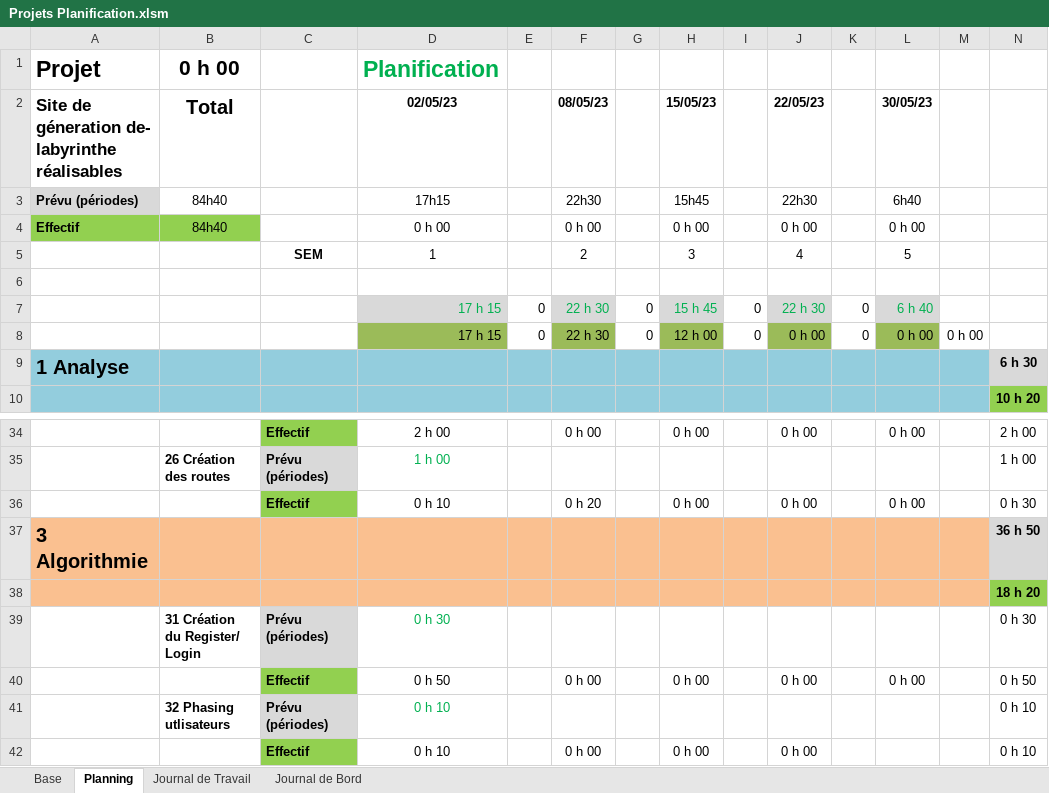
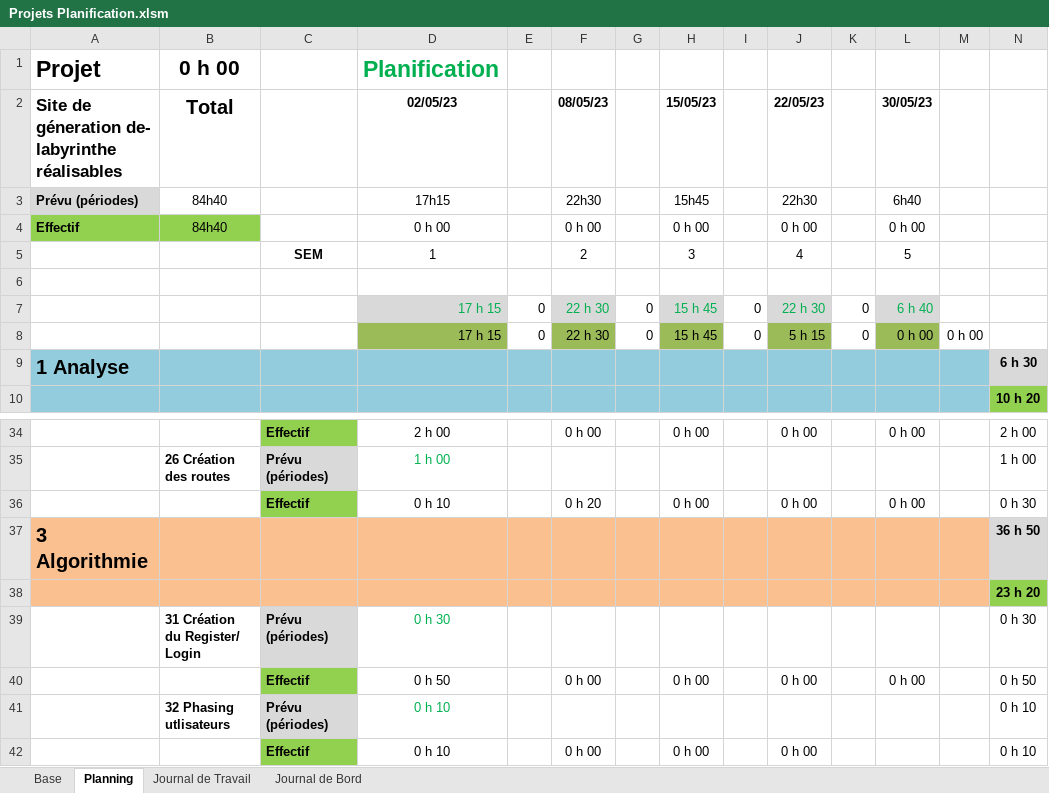
Before and after one commit to PabloZubieta/Tpi, an Excel workbook: Documentation/Projets Planification.xlsm, sheet Planning, drawn as a sheet; only a part is shown, gaps mark what is left out; values as stored, in another font and other column widths than the file's, no borders; conditional formats not drawn; the diff covers the shown part only; the diff names each change by its address in the sheet, - before the commit and + after, or states it on an @@ line.

```diff
--- a/Documentation/Projets Planification.xlsm (sheet Planning)
+++ b/Documentation/Projets Planification.xlsm (sheet Planning)
-H8 (15/05/23): 12 h 00
+H8 (15/05/23): 15 h 45
-J8 (22/05/23): 0 h 00
+J8 (22/05/23): 5 h 15
-N38: 18 h 20
+N38: 23 h 20
```
Also changed, not shown: 16 edited cells elsewhere in this sheet, sheet Journal de Travail, sheet Journal de Bord, formulas that keep their value, 7 other files.
